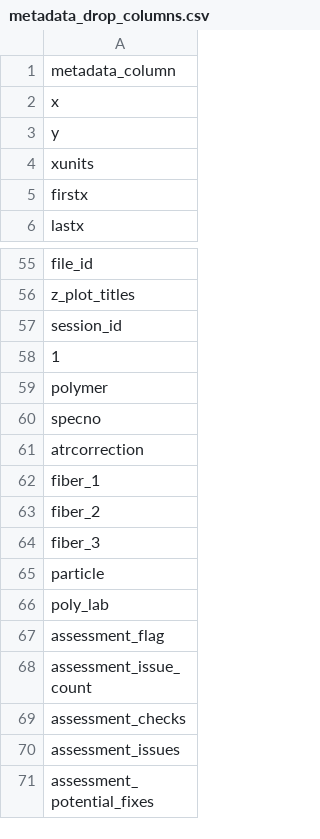
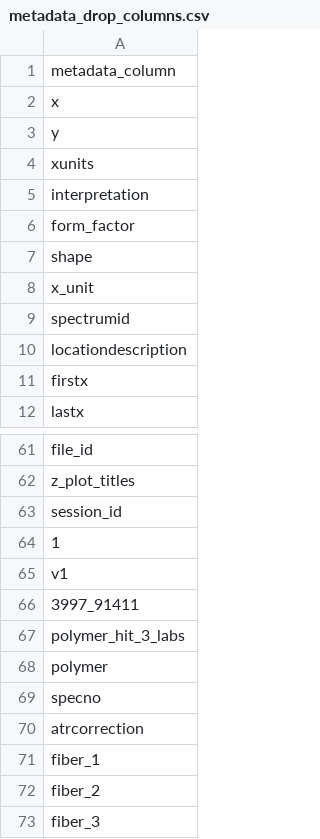
Before and after one commit to wincowgerDEV/OpenSpecy-package, a CSV file: workflows/data/metadata_drop_columns.csv, drawn as a sheet; only a part is shown, gaps mark what is left out; the shorter side is filled out with more unchanged rows.

```diff
--- a/workflows/data/metadata_drop_columns.csv
+++ b/workflows/data/metadata_drop_columns.csv
@@ -4,2 +4,8 @@ y
 xunits
+interpretation
+form_factor
+shape
+x_unit
+spectrumid
+locationdescription
 firstx
@@ -58,2 +64,5 @@ session_id
 1
+v1
+3997_91411
+polymer_hit_3_labs
 polymer
```
Also changed, not shown: workflows/data/library_types.csv, workflows/data/material_hierarchy.csv, 5 other files.
